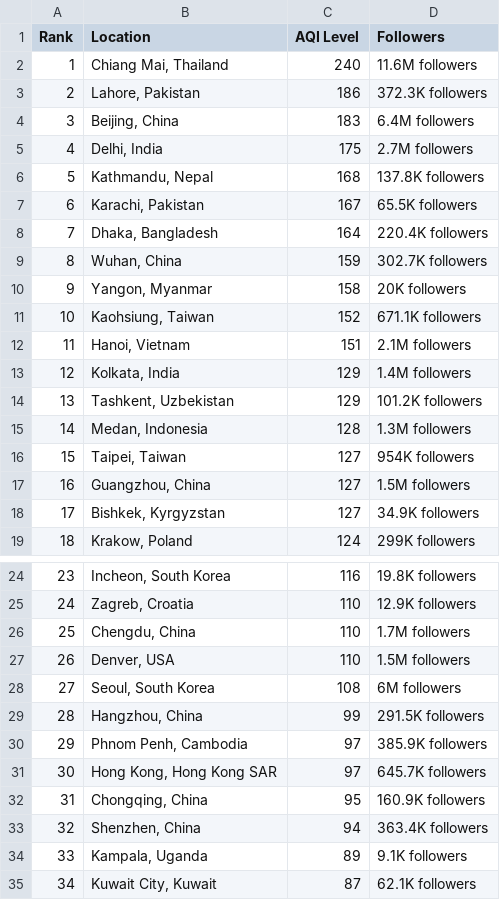
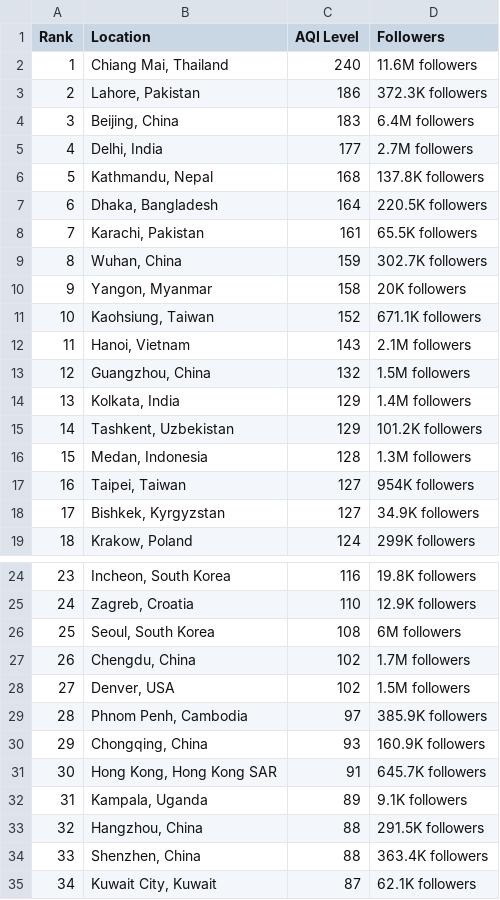
Before and after one commit to dipunew/Most-Polluted-Cities-in-The-World, a CSV file: air-quality.csv, drawn as a sheet; only a part is shown, gaps mark what is left out; removed rows and columns are numbered as before the commit, all else as after; the diff covers the shown part only; the diff names each change by its address in the sheet, - before the commit and + after, or states it on an @@ line.

```diff
--- a/air-quality.csv
+++ b/air-quality.csv
-C5 (AQI Level): 175
+C5 (AQI Level): 177
-row 7: 6 | Karachi, Pakistan | 167 | 65.5K followers
@@ column A (Rank) renumbered between rows 7 and 97 @@
-D7 (Followers): 220.4K followers
+D7 (Followers): 220.5K followers
+row 8: 7 | Karachi, Pakistan | 161 | 65.5K followers
-C12 (AQI Level): 151
+C12 (AQI Level): 143
+row 13: 12 | Guangzhou, China | 132 | 1.5M followers
-row 17: 16 | Guangzhou, China | 127 | 1.5M followers
-row 26: 25 | Chengdu, China | 110 | 1.7M followers
-row 27: 26 | Denver, USA | 110 | 1.5M followers
-row 29: 28 | Hangzhou, China | 99 | 291.5K followers
+row 27: 26 | Chengdu, China | 102 | 1.7M followers
+row 28: 27 | Denver, USA | 102 | 1.5M followers
-row 31: 30 | Hong Kong, Hong Kong SAR | 97 | 645.7K followers
-C30 (AQI Level): 95
+C30 (AQI Level): 93
-row 33: 32 | Shenzhen, China | 94 | 363.4K followers
+row 31: 30 | Hong Kong, Hong Kong SAR | 91 | 645.7K followers
+row 33: 32 | Hangzhou, China | 88 | 291.5K followers
+row 34: 33 | Shenzhen, China | 88 | 363.4K followers
```
Also changed, not shown: 9 added rows, 9 removed rows and 3 edited cells elsewhere in this file.
